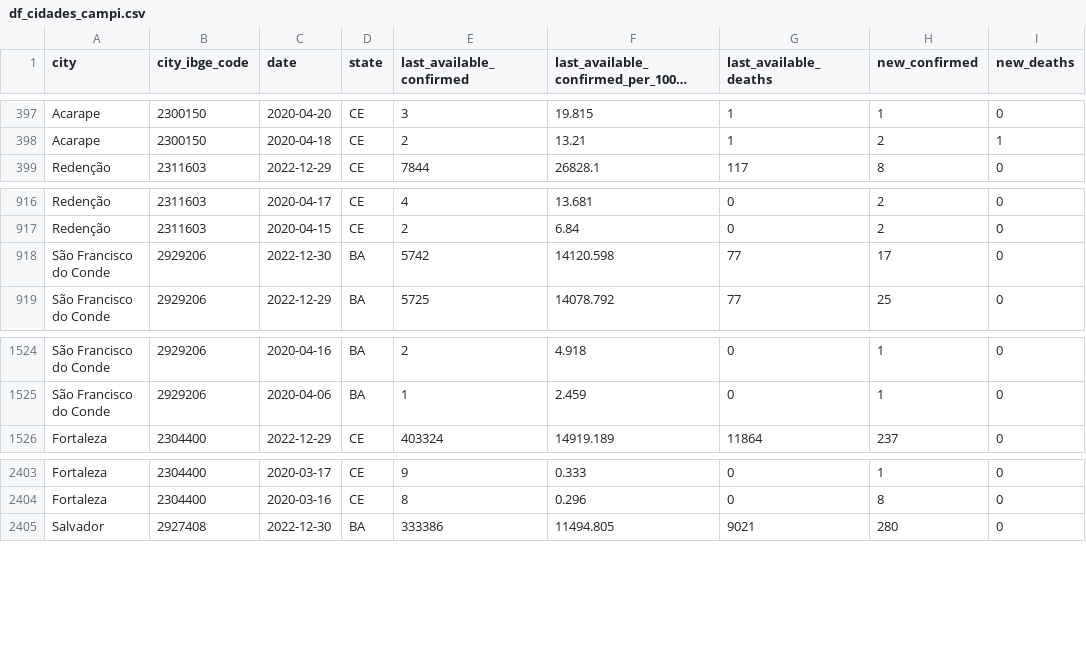
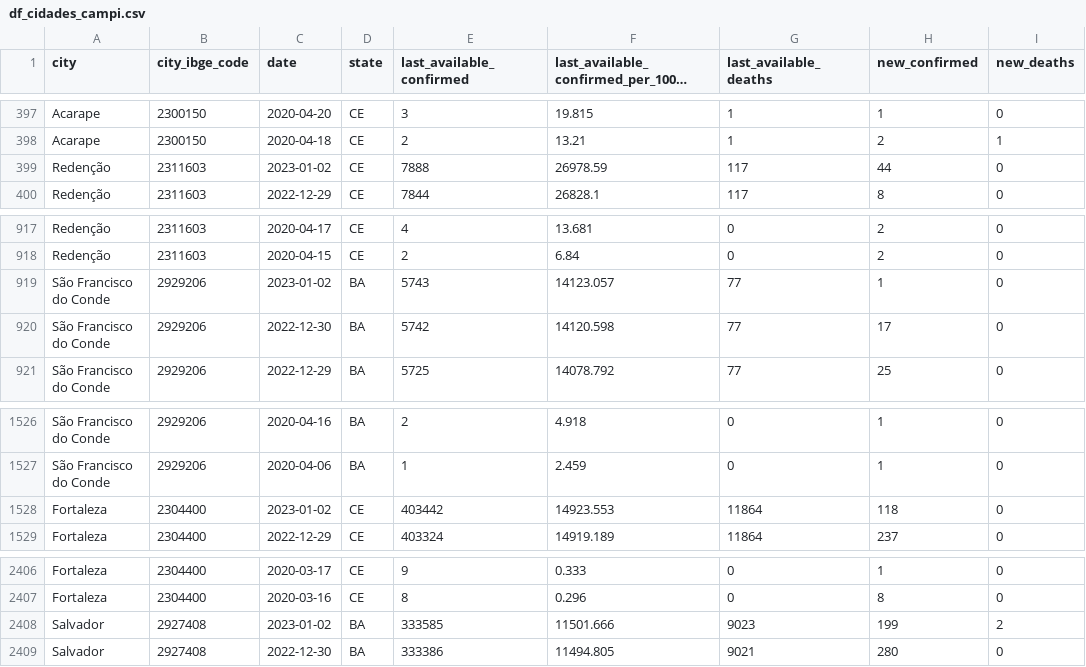
Before and after one commit to painelcovid19/painelcovid19.github.io, a CSV file: data/df_cidades_campi.csv, drawn as a sheet; only a part is shown, gaps mark what is left out; long unchanged cells end in …; the diff names each change by its address in the sheet, - before the commit and + after, or states it on an @@ line.

```diff
--- a/data/df_cidades_campi.csv
+++ b/data/df_cidades_campi.csv
+row 399: Redenção | 2311603 | 2023-01-02 | CE | 7888 | 26978.59 | 117 | 44 | 0
+row 919: São Francisco do Conde | 2929206 | 2023-01-02 | BA | 5743 | 14123.057 | 77 | 1 | 0
+row 1528: Fortaleza | 2304400 | 2023-01-02 | CE | 403442 | 14923.553 | 11864 | 118 | 0
+row 2408: Salvador | 2927408 | 2023-01-02 | BA | 333585 | 11501.666 | 9023 | 199 | 2
```
Also changed, not shown: data/df_cidades_rt.csv, 1 other file.
